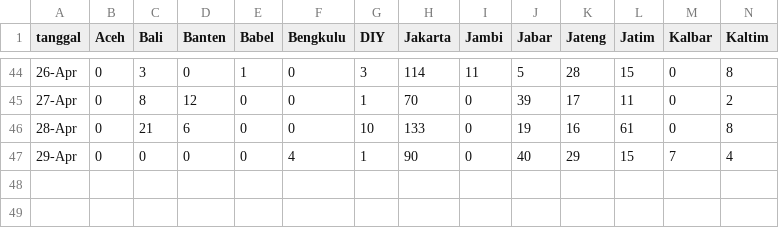
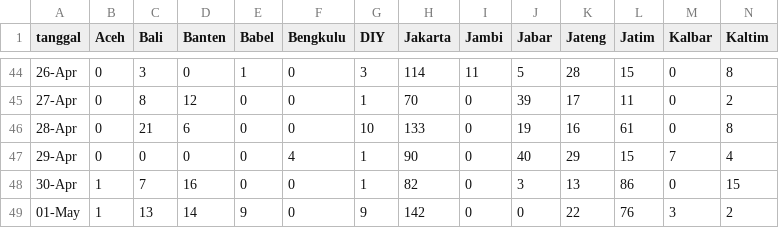
Before and after one commit to mfkasim1/covid19-gradient-tracker, a CSV file: covidtracker/data/provinsi.csv, drawn as a sheet; only a part is shown, gaps mark what is left out; rows hold the shown columns only; the diff names each change by its address in the sheet, - before the commit and + after, or states it on an @@ line.

Commit message:
Data update

```diff
--- a/covidtracker/data/provinsi.csv
+++ b/covidtracker/data/provinsi.csv
+row 48: 30-Apr | 1 | 7 | 16 | 0 | 0 | 1 | 82 | 0 | 3 | 13 | 86 | 0 | 15
+row 49: 01-May | 1 | 13 | 14 | 9 | 0 | 9 | 142 | 0 | 0 | 22 | 76 | 3 | 2
```
Also changed, not shown: covidtracker/data/indonesia.csv.
